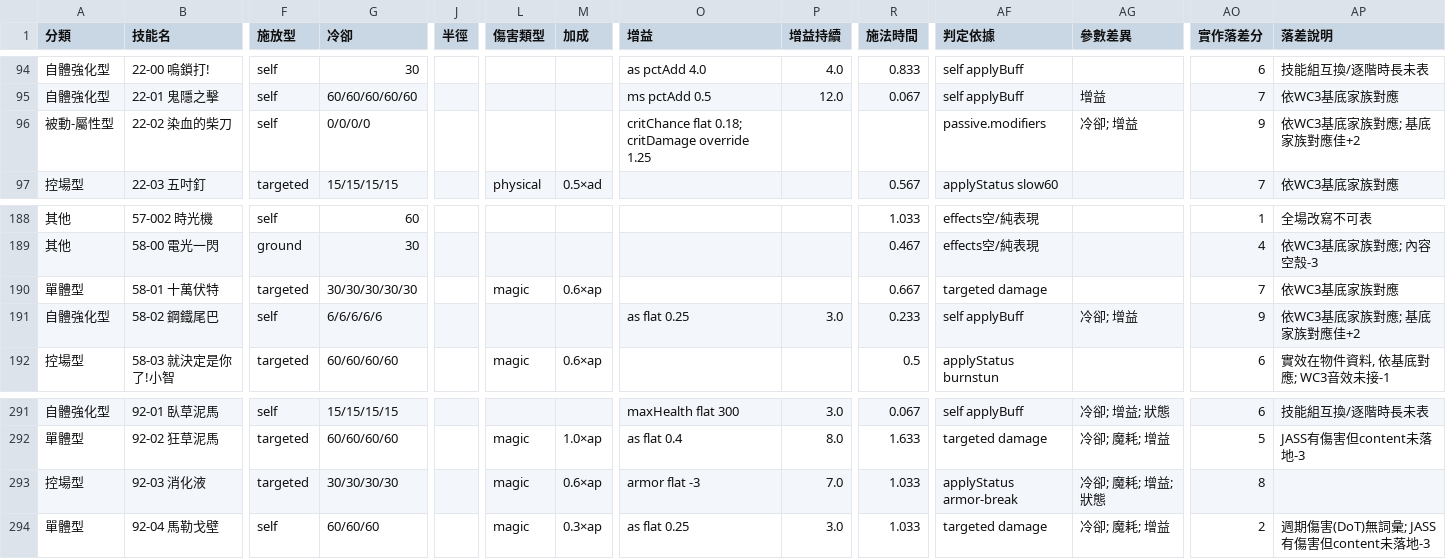
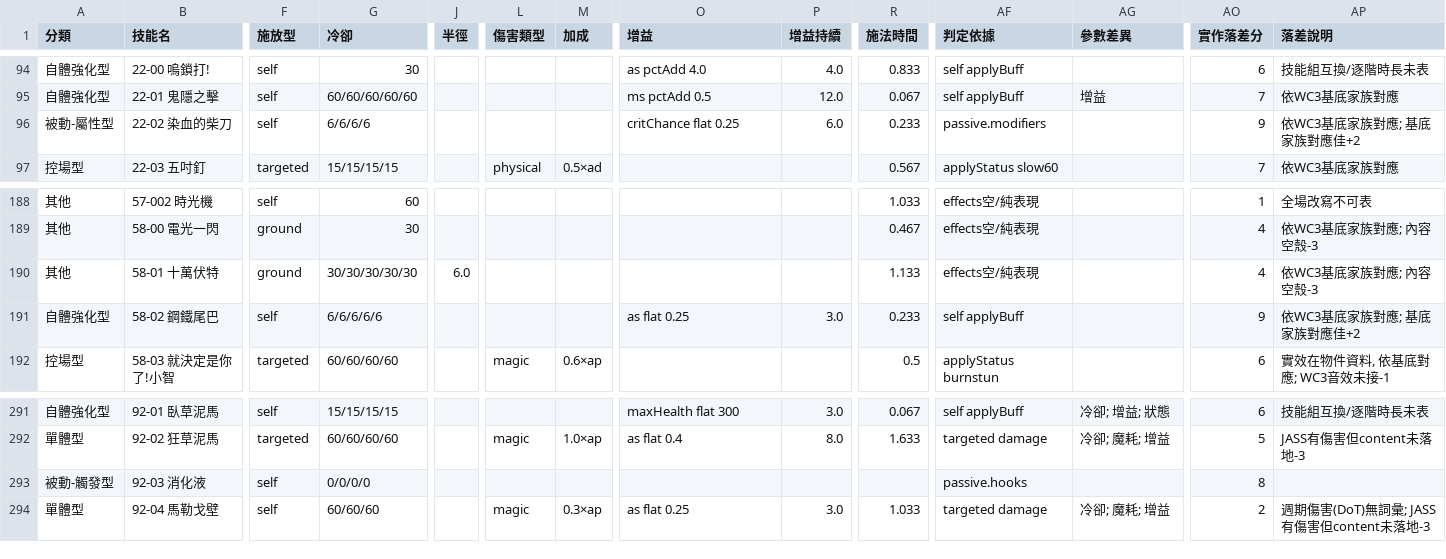
Before and after one commit to adms/GGD, a CSV file: docs/ability-templates.csv, drawn as a sheet; only a part is shown, gaps mark what is left out; the diff covers the shown part only; the diff names each change by its address in the sheet, - before the commit and + after, or states it on an @@ line.

Commit message:
fix(content)(#635): 92-03 名字/說明/效果三層對齊 —— ⛔ 半套鏡射比不鏡射糟
我上一筆只抄了 effects 沒抄說明 ⇒ skillnorm 抓到「卡面 {{dmg}} 解不開 +
持續7秒不存在」。⭐ 而補說明時撞見兩邊**名字不同**（狂草泥馬 vs 消化液）——
編號 join 可能有一邊漂了 ⇒ #635 給 owner 裁,出貨先照閘的權威側（本體）全對齊。

```diff
--- a/docs/ability-templates.csv
+++ b/docs/ability-templates.csv
-G96 (冷卻): 0/0/0/0
+G96 (冷卻): 6/6/6/6
-O96 (增益): critChance flat 0.18; critDamage override 1.25
+O96 (增益): critChance flat 0.25
-P96 (增益持續): (empty)
+P96 (增益持續): 6.0
-R96 (施法時間): (empty)
+R96 (施法時間): 0.233
-AG96 (參數差異): 冷卻; 增益
+AG96 (參數差異): (empty)
-A190 (分類): 單體型
+A190 (分類): 其他
-F190 (施放型): targeted
+F190 (施放型): ground
-J190 (半徑): (empty)
+J190 (半徑): 6.0
-L190 (傷害類型): magic
+L190 (傷害類型): (empty)
-M190 (加成): 0.6×ap
+M190 (加成): (empty)
-R190 (施法時間): 0.667
+R190 (施法時間): 1.133
-AF190 (判定依據): targeted damage
+AF190 (判定依據): effects空/純表現
-AO190 (實作落差分): 7
+AO190 (實作落差分): 4
-AP190 (落差說明): 依WC3基底家族對應
+AP190 (落差說明): 依WC3基底家族對應; 內容空殼-3
-AG191 (參數差異): 冷卻; 增益
+AG191 (參數差異): (empty)
-A293 (分類): 控場型
+A293 (分類): 被動-觸發型
-F293 (施放型): targeted
+F293 (施放型): self
-G293 (冷卻): 30/30/30/30
+G293 (冷卻): 0/0/0/0
-L293 (傷害類型): magic
+L293 (傷害類型): (empty)
-M293 (加成): 0.6×ap
+M293 (加成): (empty)
-O293 (增益): armor flat -3
+O293 (增益): (empty)
-P293 (增益持續): 7.0
+P293 (增益持續): (empty)
-R293 (施法時間): 1.033
+R293 (施法時間): (empty)
-AF293 (判定依據): applyStatus armor-break
+AF293 (判定依據): passive.hooks
-AG293 (參數差異): 冷卻; 魔耗; 增益; 狀態
+AG293 (參數差異): (empty)
```
Also changed, not shown: 3 edited cells elsewhere in this file, 33 other files.
